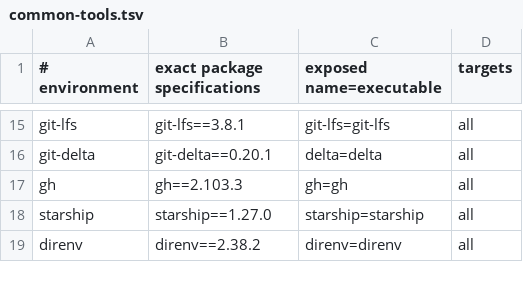
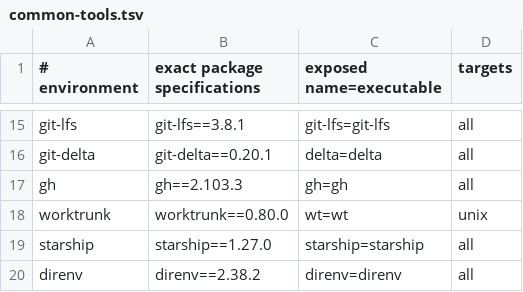
Before and after one commit to JoJoTsui/dotfiles, a TSV file: deployment/common-tools.tsv, drawn as a sheet; only a part is shown, gaps mark what is left out.

```diff
--- a/deployment/common-tools.tsv
+++ b/deployment/common-tools.tsv
@@ -17,2 +17,3 @@ git-delta|git-delta==0.20.1|delta=delta|all
 gh|gh==2.103.3|gh=gh|all
+worktrunk|worktrunk==0.80.0|wt=wt|unix
 starship|starship==1.27.0|starship=starship|all
```
Also changed, not shown: deployment/macos-targets.tsv, deployment/skills.lock.tsv, 9 other files.
